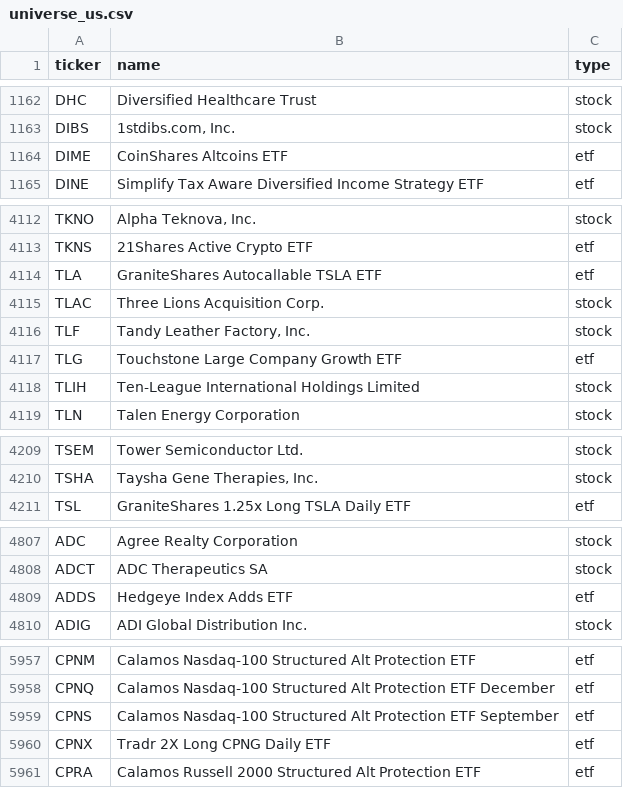
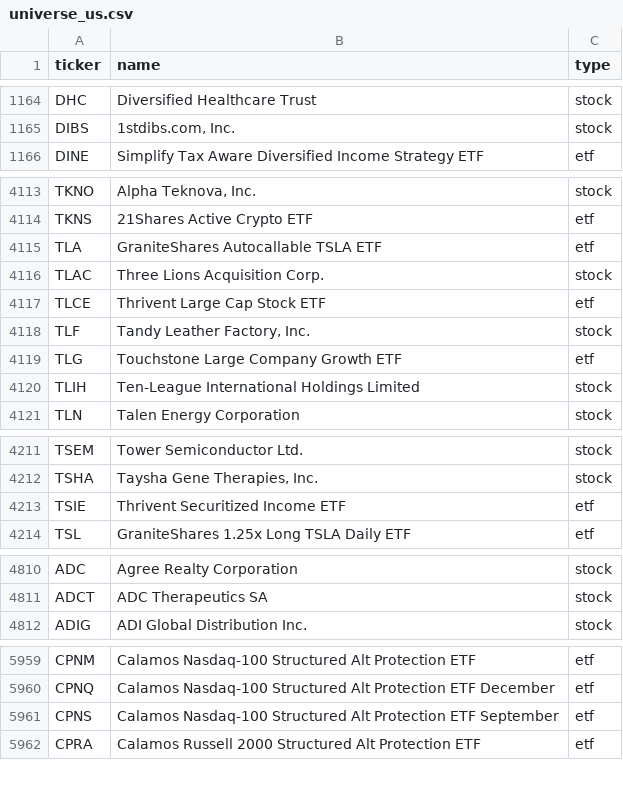
Before and after one commit to vickarzz/stock-screener, a CSV file: data/universe_us.csv, drawn as a sheet; only a part is shown, gaps mark what is left out; the diff covers the shown part only.

```diff
--- a/data/universe_us.csv
+++ b/data/universe_us.csv
@@ -1163,3 +1165,2 @@ DHC,Diversified Healthcare Trust,stock
 DIBS,"1stdibs.com, Inc.",stock
-DIME,CoinShares Altcoins ETF,etf
 DINE,Simplify Tax Aware Diversified Income Strategy ETF,etf
@@ -4115,2 +4116,3 @@ TLA,GraniteShares Autocallable TSLA ETF,etf
 TLAC,Three Lions Acquisition Corp.,stock
+TLCE,Thrivent Large Cap Stock ETF,etf
 TLF,"Tandy Leather Factory, Inc.",stock
@@ -4210,2 +4212,3 @@ TSEM,Tower Semiconductor Ltd.,stock
 TSHA,"Taysha Gene Therapies, Inc.",stock
+TSIE,Thrivent Securitized Income ETF,etf
 TSL,GraniteShares 1.25x Long TSLA Daily ETF,etf
@@ -4808,3 +4811,2 @@ ADC,Agree Realty Corporation,stock
 ADCT,ADC Therapeutics SA,stock
-ADDS,Hedgeye Index Adds ETF,etf
 ADIG,ADI Global Distribution Inc.,stock
@@ -5959,3 +5961,2 @@ CPNQ,Calamos Nasdaq-100 Structured Alt Protection ETF December,etf
 CPNS,Calamos Nasdaq-100 Structured Alt Protection ETF  September,etf
-CPNX,Tradr 2X Long CPNG Daily ETF,etf
 CPRA,Calamos Russell 2000 Structured Alt Protection ETF,etf
```
Also changed, not shown: 9 added rows and 8 removed rows elsewhere in this file, 1 other file.
